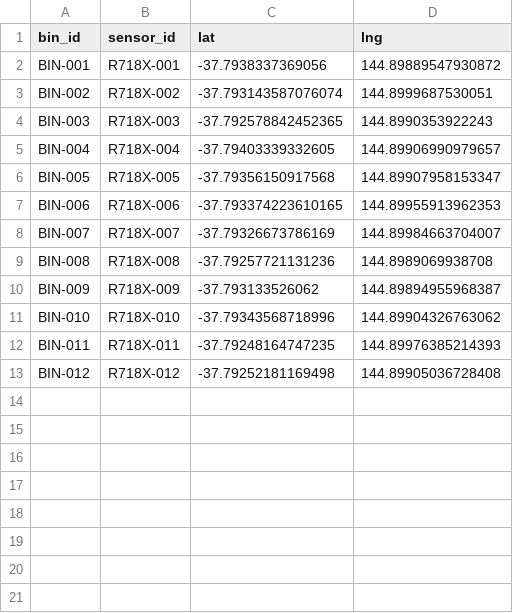
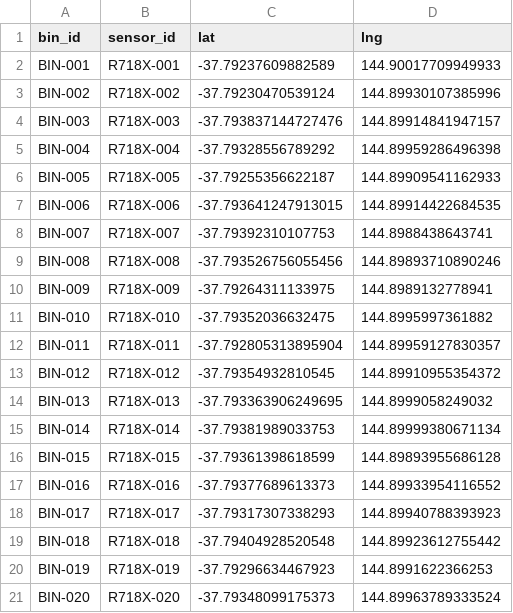
Before and after one commit to murpaddi/project104, a CSV file: Model/Data/coordinates.csv, drawn as a sheet; only a part is shown; the diff covers the shown part only.

```diff
--- a/Model/Data/coordinates.csv
+++ b/Model/Data/coordinates.csv
@@ -1,13 +1,21 @@
 bin_id,sensor_id,lat,lng
-BIN-001,R718X-001,-37.7938337369056,144.89889547930872
-BIN-002,R718X-002,-37.793143587076074,144.8999687530051
-BIN-003,R718X-003,-37.792578842452365,144.8990353922243
-BIN-004,R718X-004,-37.79403339332605,144.89906990979657
-BIN-005,R718X-005,-37.79356150917568,144.89907958153347
-BIN-006,R718X-006,-37.793374223610165,144.89955913962353
-BIN-007,R718X-007,-37.79326673786169,144.89984663704007
-BIN-008,R718X-008,-37.79257721131236,144.8989069938708
-BIN-009,R718X-009,-37.793133526062,144.89894955968387
-BIN-010,R718X-010,-37.79343568718996,144.89904326763062
-BIN-011,R718X-011,-37.79248164747235,144.89976385214393
-BIN-012,R718X-012,-37.79252181169498,144.89905036728408
+BIN-001,R718X-001,-37.79237609882589,144.90017709949933
+BIN-002,R718X-002,-37.79230470539124,144.89930107385996
+BIN-003,R718X-003,-37.793837144727476,144.89914841947157
+BIN-004,R718X-004,-37.79328556789292,144.89959286496398
+BIN-005,R718X-005,-37.79255356622187,144.89909541162933
+BIN-006,R718X-006,-37.793641247913015,144.89914422684535
+BIN-007,R718X-007,-37.79392310107753,144.8988438643741
+BIN-008,R718X-008,-37.793526756055456,144.89893710890246
+BIN-009,R718X-009,-37.79264311133975,144.8989132778941
+BIN-010,R718X-010,-37.79352036632475,144.8995997361882
+BIN-011,R718X-011,-37.792805313895904,144.89959127830357
+BIN-012,R718X-012,-37.79354932810545,144.89910955354372
+BIN-013,R718X-013,-37.793363906249695,144.8999058249032
+BIN-014,R718X-014,-37.79381989033753,144.89999380671134
+BIN-015,R718X-015,-37.79361398618599,144.89893955686128
+BIN-016,R718X-016,-37.79377689613373,144.89933954116552
+BIN-017,R718X-017,-37.79317307338293,144.89940788393923
+BIN-018,R718X-018,-37.79404928520548,144.89923612755442
+BIN-019,R718X-019,-37.79296634467923,144.8991622366253
+BIN-020,R718X-020,-37.79348099175373,144.89963789333524
```
Also changed, not shown: 4 added rows elsewhere in this file, Model/Data/master_bin_file.csv, 27 other files.
